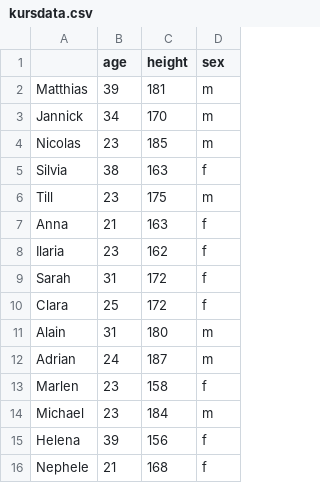
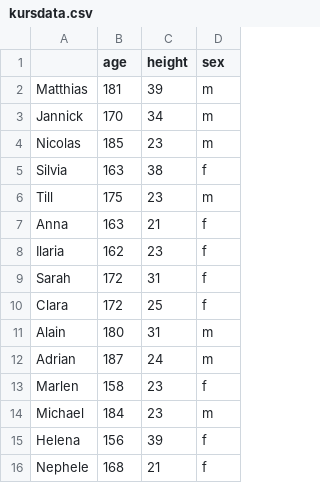
Before and after one commit to MartinHinz/smada2021, a CSV file: 02_session/kursdata.csv, drawn as a sheet.

```diff
--- a/02_session/kursdata.csv
+++ b/02_session/kursdata.csv
@@ -1,16 +1,16 @@
 "";"age";"height";"sex"
-"Matthias";39;181;"m"
-"Jannick";34;170;"m"
-"Nicolas";23;185;"m"
-"Silvia";38;163;"f"
-"Till";23;175;"m"
-"Anna";21;163;"f"
-"Ilaria";23;162;"f"
-"Sarah";31;172;"f"
-"Clara";25;172;"f"
-"Alain";31;180;"m"
-"Adrian";24;187;"m"
-"Marlen";23;158;"f"
-"Michael";23;184;"m"
-"Helena";39;156;"f"
-"Nephele";21;168;"f"
+"Matthias";181;39;"m"
+"Jannick";170;34;"m"
+"Nicolas";185;23;"m"
+"Silvia";163;38;"f"
+"Till";175;23;"m"
+"Anna";163;21;"f"
+"Ilaria";162;23;"f"
+"Sarah";172;31;"f"
+"Clara";172;25;"f"
+"Alain";180;31;"m"
+"Adrian";187;24;"m"
+"Marlen";158;23;"f"
+"Michael";184;23;"m"
+"Helena";156;39;"f"
+"Nephele";168;21;"f"
```
Also changed, not shown: 2 other files.
